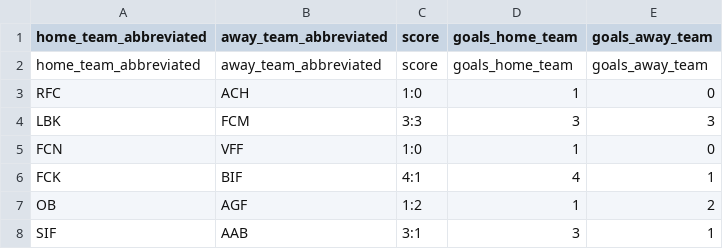
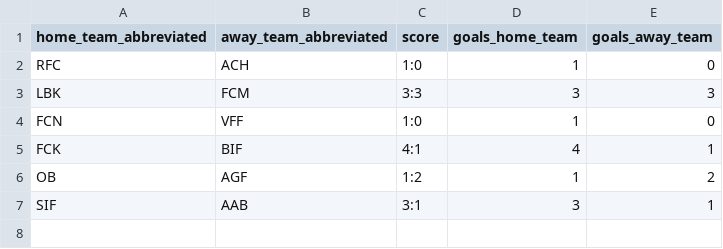
Before and after one commit to PhilipNS98/FootballTables, a CSV file: FootballTablesProject/csv/rounds/round-4.csv, drawn as a sheet.

```diff
--- a/FootballTablesProject/csv/rounds/round-4.csv
+++ b/FootballTablesProject/csv/rounds/round-4.csv
@@ -1,3 +1,2 @@
 home_team_abbreviated, away_team_abbreviated, score, goals_home_team, goals_away_team
-home_team_abbreviated, away_team_abbreviated, score, goals_home_team, goals_away_team
 RFC, ACH, 1:0, 1, 0
```
Also changed, not shown: 6 other files.
